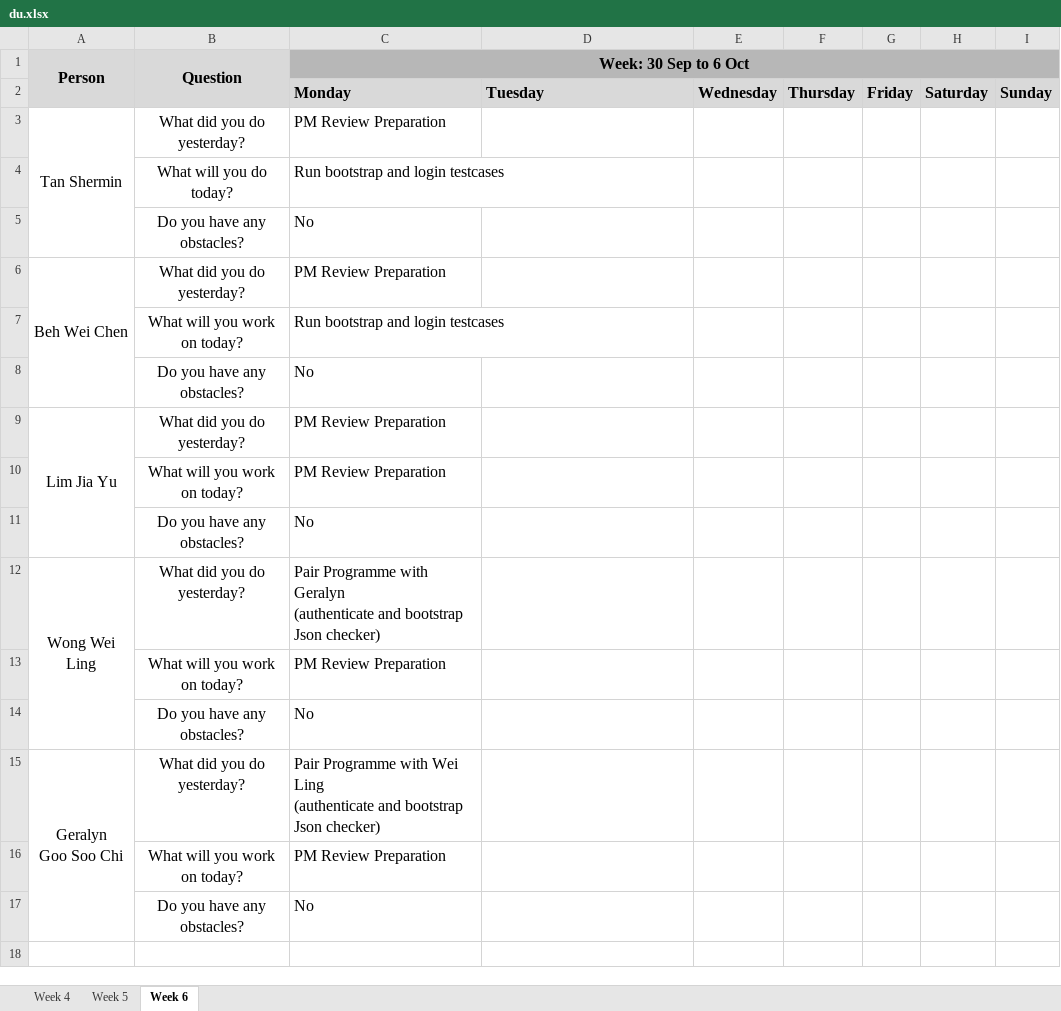
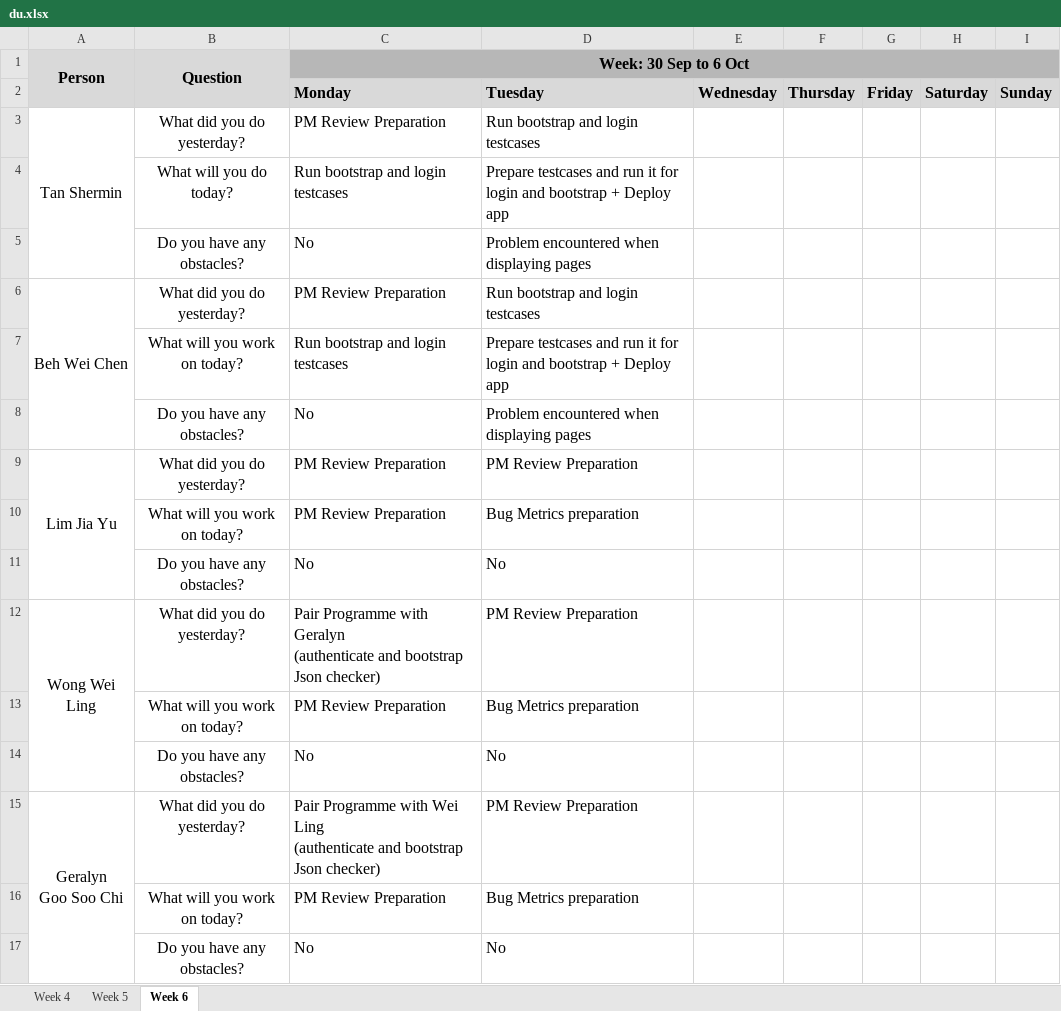
Before and after one commit to weichen-0/Bidding-Online-System, an Excel workbook: metrics/du.xlsx, sheet Week 6, drawn as a sheet; values as stored, in another font and other column widths than the file's, no borders; the diff names each change by its address in the sheet, - before the commit and + after, or states it on an @@ line.

Commit message:
Update du.xlsx

```diff
--- a/metrics/du.xlsx (sheet Week 6)
+++ b/metrics/du.xlsx (sheet Week 6)
-D3: (empty)
+D3: Run bootstrap and login testcases
-D4: (empty)
+D4: Prepare testcases and run it for login and bootstrap + Deploy app
-D5: (empty)
+D5: Problem encountered when displaying pages
-D6: (empty)
+D6: Run bootstrap and login testcases
-D7: (empty)
+D7: Prepare testcases and run it for login and bootstrap + Deploy app
-D8: (empty)
+D8: Problem encountered when displaying pages
-D9: (empty)
+D9: PM Review Preparation
-D10: (empty)
+D10: Bug Metrics preparation
-D11: (empty)
+D11: No
-D12: (empty)
+D12: PM Review Preparation
-D13: (empty)
+D13: Bug Metrics preparation
-D14: (empty)
+D14: No
-D15: (empty)
+D15: PM Review Preparation
-D16: (empty)
+D16: Bug Metrics preparation
-D17: (empty)
+D17: No
```
